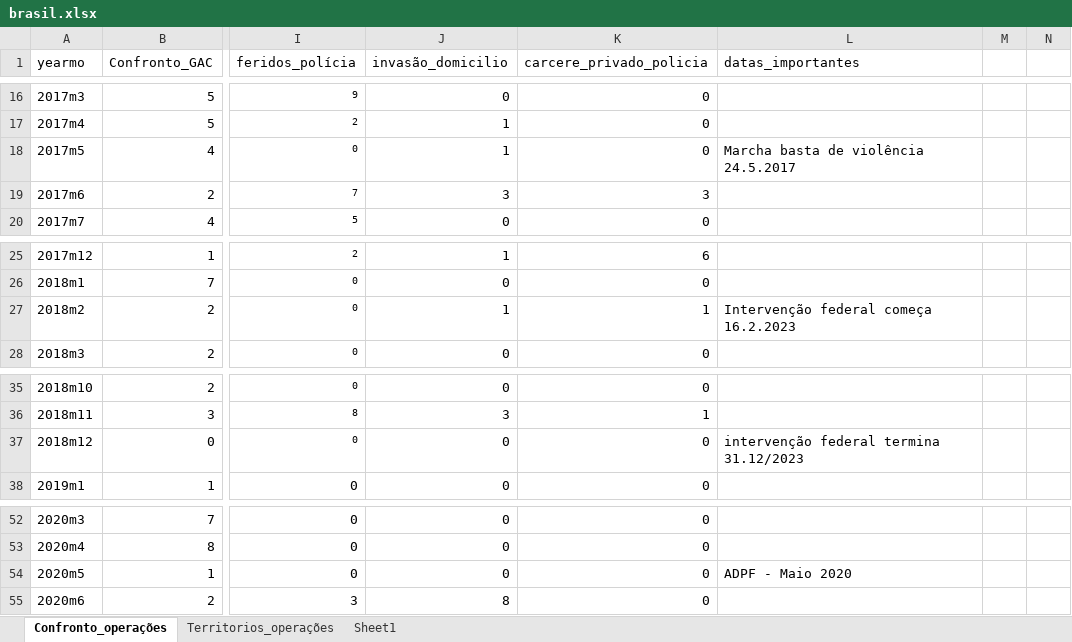
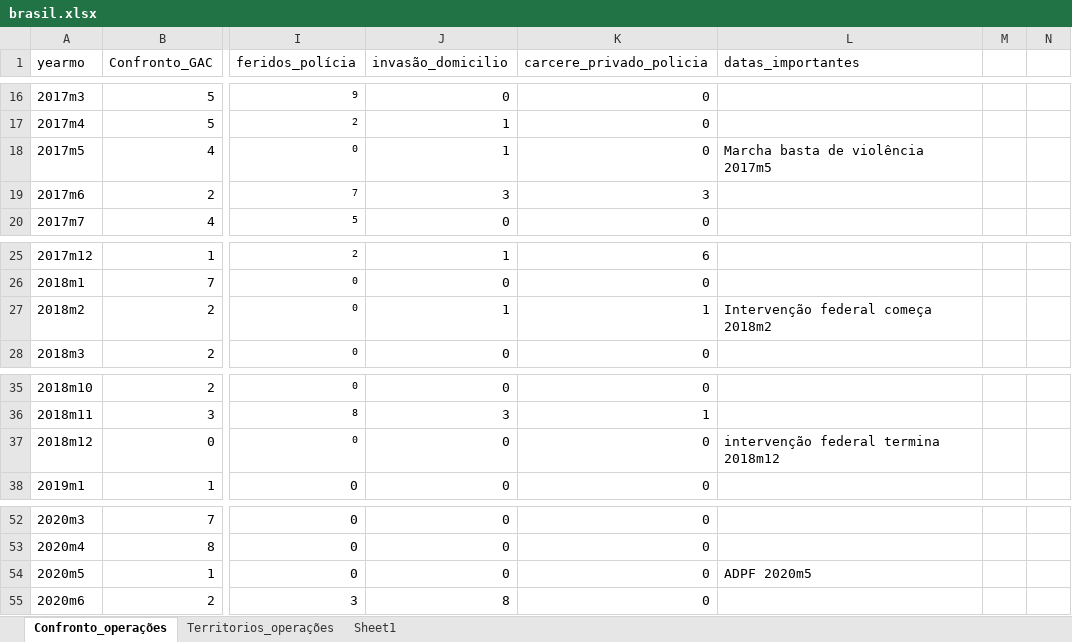
Before and after one commit to herman-rogers/brasil_data_viz, an Excel workbook: data/brasil.xlsx, sheet Confronto_operações, drawn as a sheet; only a part is shown, gaps mark what is left out; values as stored, in another font and other column widths than the file's, no borders; the diff names each change by its address in the sheet, - before the commit and + after, or states it on an @@ line.

Commit message:
Fix small bug, update data, get historical points on chart

```diff
--- a/data/brasil.xlsx (sheet Confronto_operações)
+++ b/data/brasil.xlsx (sheet Confronto_operações)
-L18 (datas_importantes): Marcha basta de violência 24.5.2017
+L18 (datas_importantes): Marcha basta de violência 2017m5
-L27 (datas_importantes): Intervenção federal começa 16.2.2023
+L27 (datas_importantes): Intervenção federal começa 2018m2
-L37 (datas_importantes): intervenção federal termina 31.12/2023
+L37 (datas_importantes): intervenção federal termina 2018m12
-L54 (datas_importantes): ADPF - Maio 2020
+L54 (datas_importantes): ADPF 2020m5
```
Also changed, not shown: sheet Territorios_operações, 6 other files.
